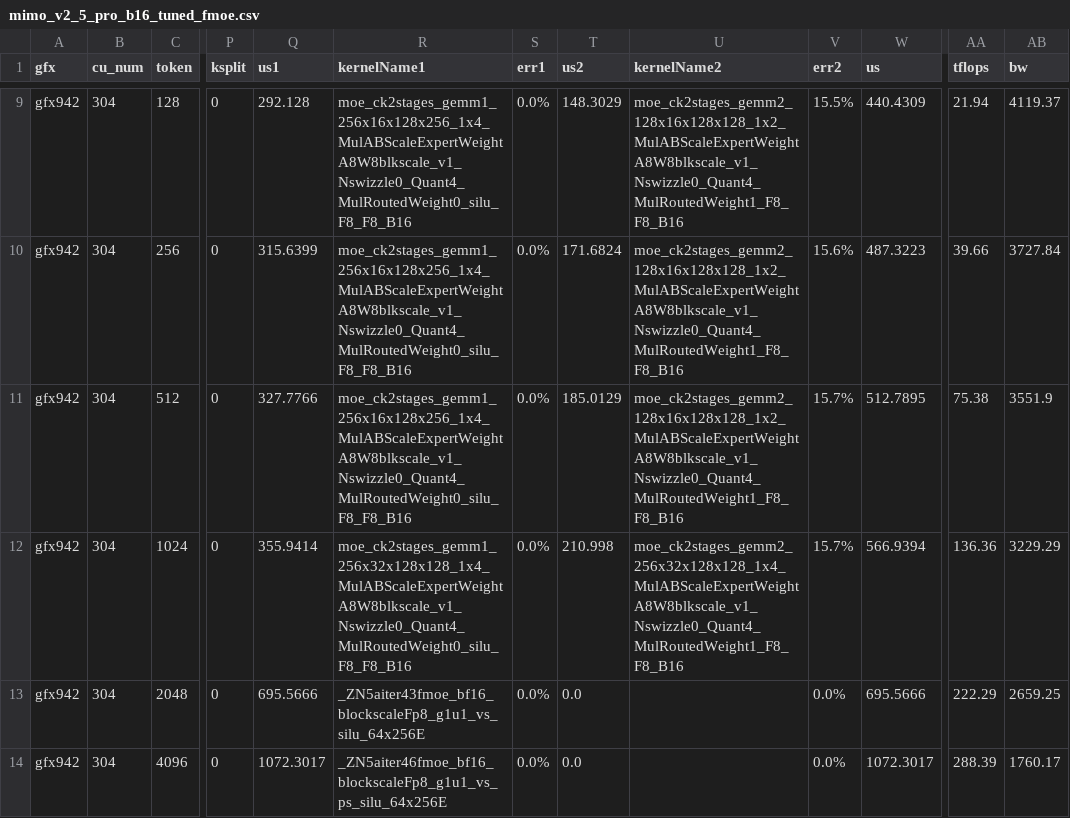
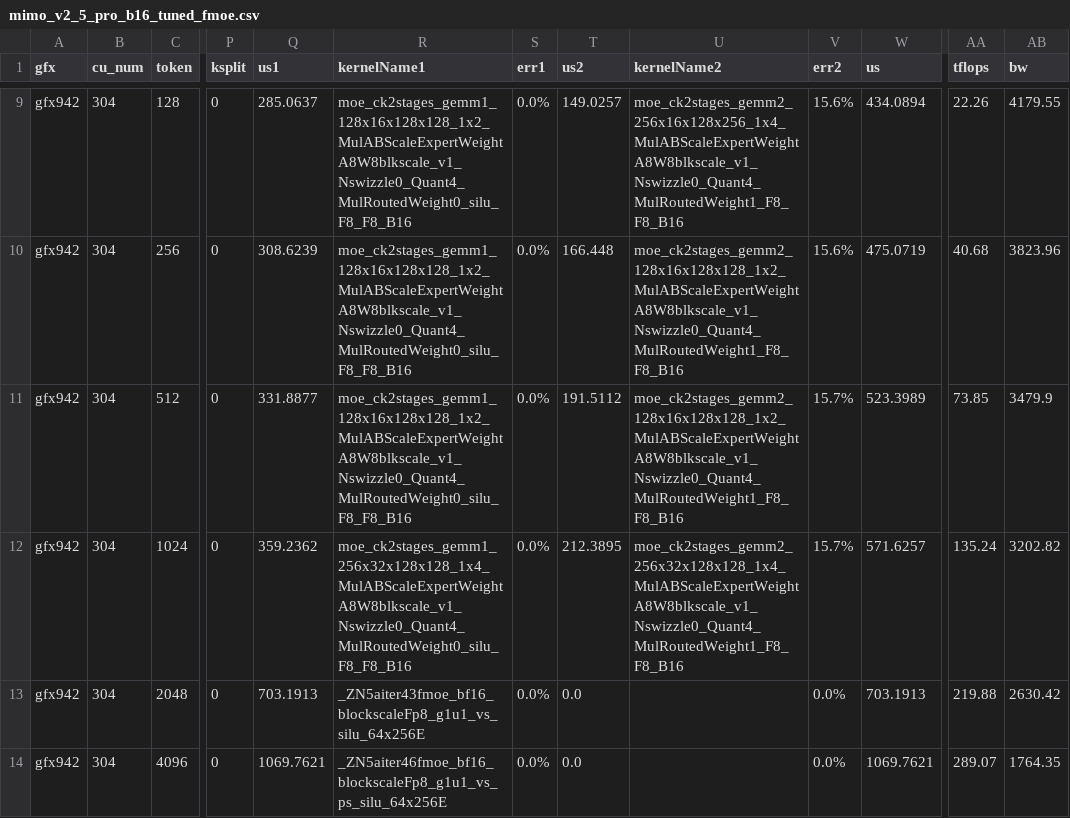
Before and after one commit to apinge/aiter, a CSV file: aiter/configs/model_configs/mimo_v2_5_pro_b16_tuned_fmoe.csv, drawn as a sheet; only a part is shown, gaps mark what is left out; the diff covers the shown part only; the diff names each change by its address in the sheet, - before the commit and + after, or states it on an @@ line.

Commit message:
add ck splitk kernel

```diff
--- a/aiter/configs/model_configs/mimo_v2_5_pro_b16_tuned_fmoe.csv
+++ b/aiter/configs/model_configs/mimo_v2_5_pro_b16_tuned_fmoe.csv
-Q9 (us1): 292.128
+Q9 (us1): 285.0637
-R9:R11 (kernelName1): moe_ck2stages_gemm1_256x16x128x256_1x4_MulABScaleExpertWeightA8W8blkscale_v1_Nswizzle0_Quant4_MulRoutedWeight0_silu_F8_F8_B16
+R9:R11 (kernelName1): moe_ck2stages_gemm1_128x16x128x128_1x2_MulABScaleExpertWeightA8W8blkscale_v1_Nswizzle0_Quant4_MulRoutedWeight0_silu_F8_F8_B16
-T9 (us2): 148.3029
+T9 (us2): 149.0257
-U9 (kernelName2): moe_ck2stages_gemm2_128x16x128x128_1x2_MulABScaleExpertWeightA8W8blkscale_v1_Nswizzle0_Quant4_MulRoutedWeight1_F8_F8_B16
+U9 (kernelName2): moe_ck2stages_gemm2_256x16x128x256_1x4_MulABScaleExpertWeightA8W8blkscale_v1_Nswizzle0_Quant4_MulRoutedWeight1_F8_F8_B16
-V9 (err2): 15.5%
+V9 (err2): 15.6%
-W9 (us): 440.4309
+W9 (us): 434.0894
-AA9 (tflops): 21.94
+AA9 (tflops): 22.26
-AB9 (bw): 4119.37
+AB9 (bw): 4179.55
-Q10 (us1): 315.6399
+Q10 (us1): 308.6239
-T10 (us2): 171.6824
+T10 (us2): 166.448
-W10 (us): 487.3223
+W10 (us): 475.0719
-AA10 (tflops): 39.66
+AA10 (tflops): 40.68
-AB10 (bw): 3727.84
+AB10 (bw): 3823.96
-Q11 (us1): 327.7766
+Q11 (us1): 331.8877
-T11 (us2): 185.0129
+T11 (us2): 191.5112
-W11 (us): 512.7895
+W11 (us): 523.3989
-AA11 (tflops): 75.38
+AA11 (tflops): 73.85
-AB11 (bw): 3551.9
+AB11 (bw): 3479.9
-Q12 (us1): 355.9414
+Q12 (us1): 359.2362
-T12 (us2): 210.998
+T12 (us2): 212.3895
-W12 (us): 566.9394
+W12 (us): 571.6257
-AA12 (tflops): 136.36
+AA12 (tflops): 135.24
-AB12 (bw): 3229.29
+AB12 (bw): 3202.82
-Q13 (us1): 695.5666
+Q13 (us1): 703.1913
-W13 (us): 695.5666
+W13 (us): 703.1913
-AA13 (tflops): 222.29
+AA13 (tflops): 219.88
-AB13 (bw): 2659.25
+AB13 (bw): 2630.42
-Q14 (us1): 1072.3017
+Q14 (us1): 1069.7621
-W14 (us): 1072.3017
+W14 (us): 1069.7621
-AA14 (tflops): 288.39
+AA14 (tflops): 289.07
-AB14 (bw): 1760.17
+AB14 (bw): 1764.35
```
Also changed, not shown: 70 edited cells elsewhere in this file.
